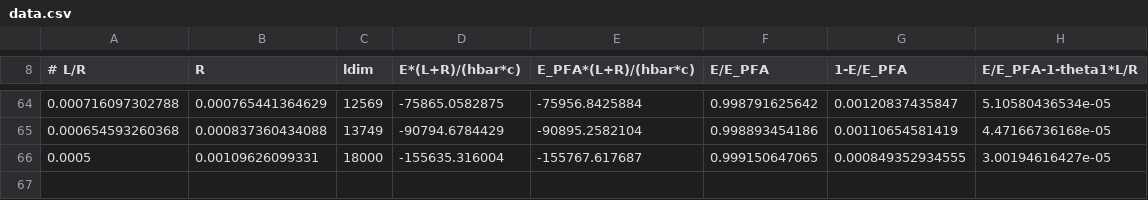
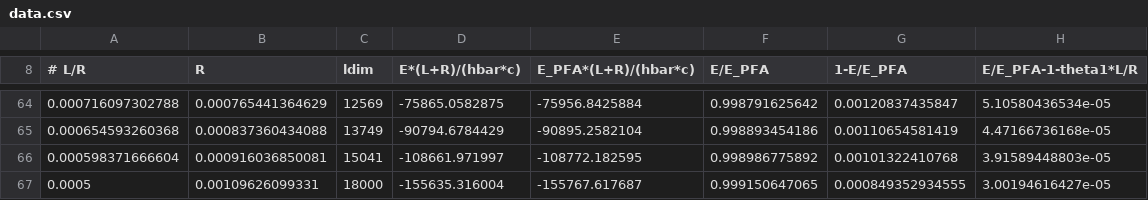
Before and after one commit to michael-hartmann/caps, a CSV file: data/pfa/T=0K/plasma/data25/data.csv, drawn as a sheet; only a part is shown, gaps mark what is left out; the diff names each change by its address in the sheet, - before the commit and + after, or states it on an @@ line.

Commit message:
add data point

```diff
--- a/data/pfa/T=0K/plasma/data25/data.csv
+++ b/data/pfa/T=0K/plasma/data25/data.csv
+row 66: 0.000598371666604 | 0.000916036850081 | 15041 | -108661.971997 | -108772.182595 | 0.998986775892 | 0.00101322410768 | 3.91589448803e-05
```
Also changed, not shown: 1 other file.
